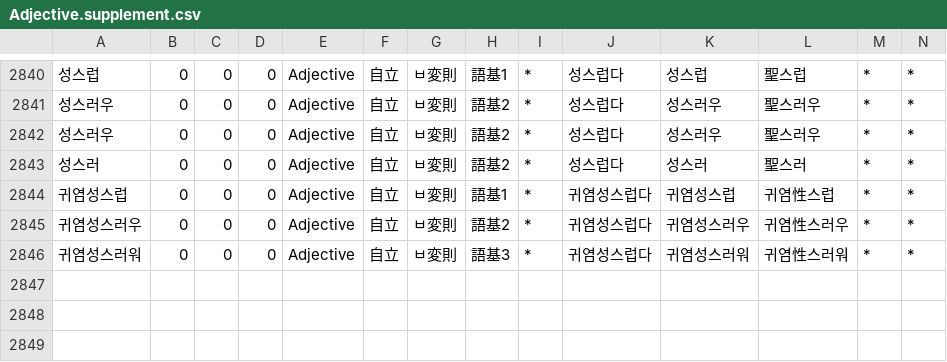
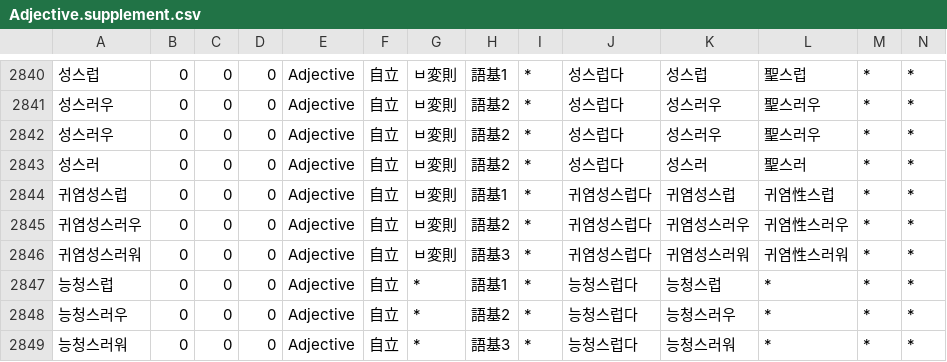
Before and after one commit to okikirmui/nkhandic, a CSV file: seed/Adjective.supplement.csv, drawn as a sheet; only a part is shown, gaps mark what is left out; rows hold the shown columns only; the diff names each change by its address in the sheet, - before the commit and + after, or states it on an @@ line.

```diff
--- a/seed/Adjective.supplement.csv
+++ b/seed/Adjective.supplement.csv
+row 2847: 능청스럽 | 0 | 0 | 0 | Adjective | 自立 | * | 語基1 | * | 능청스럽다 | 능청스럽 | * | * | *
+row 2848: 능청스러우 | 0 | 0 | 0 | Adjective | 自立 | * | 語基2 | * | 능청스럽다 | 능청스러우 | * | * | *
+row 2849: 능청스러워 | 0 | 0 | 0 | Adjective | 自立 | * | 語基3 | * | 능청스럽다 | 능청스러워 | * | * | *
```
Also changed, not shown: seed/Adverb.csv, 2 other files.
